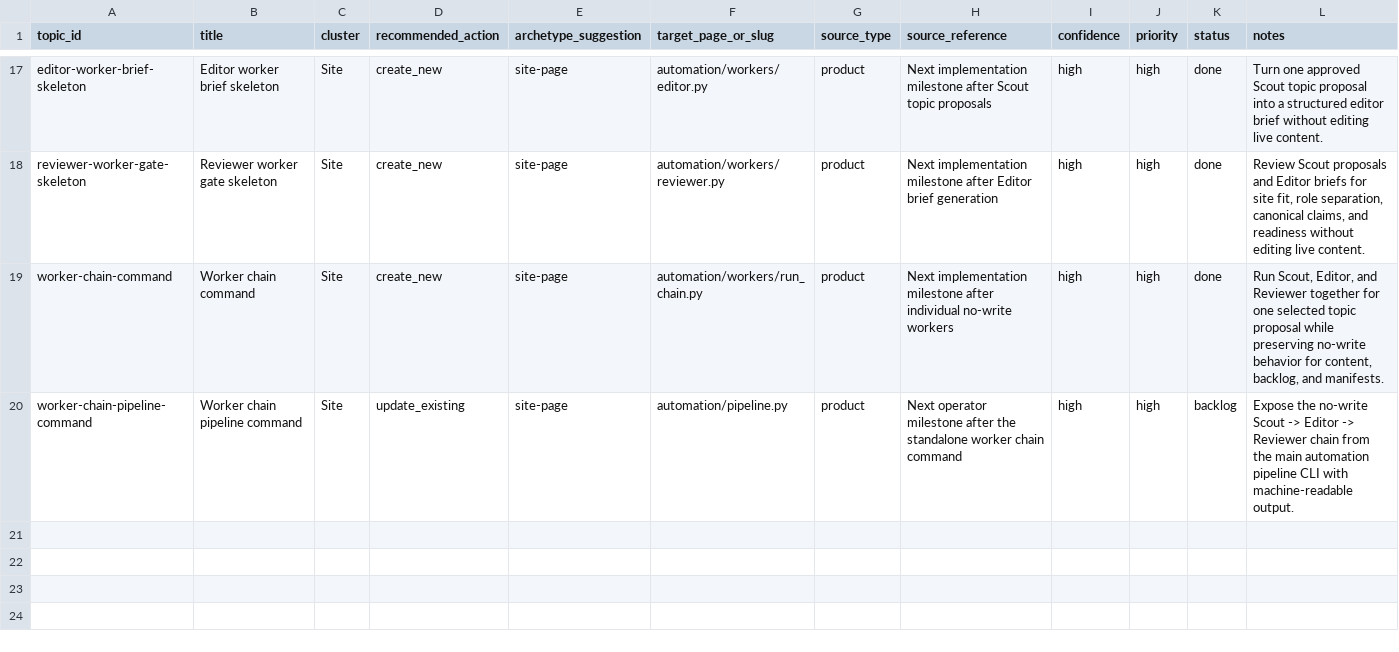
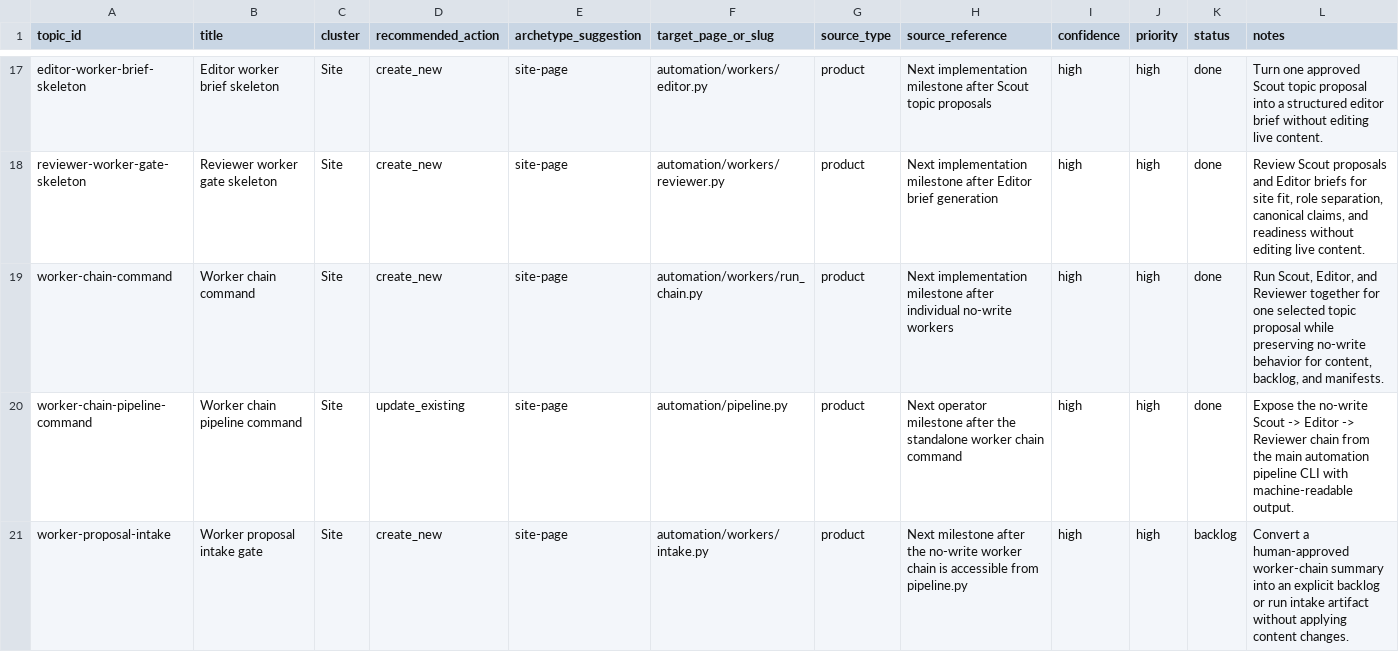
Before and after one commit to awd2/last-z-guide, a CSV file: automation/memory/topic_backlog.csv, drawn as a sheet; only a part is shown, gaps mark what is left out.

Commit message:
chore: expose worker chain in pipeline

```diff
--- a/automation/memory/topic_backlog.csv
+++ b/automation/memory/topic_backlog.csv
@@ -19,2 +19,3 @@ reviewer-worker-gate-skeleton,Reviewer worker gate skeleton,Site,create_new,site
 worker-chain-command,Worker chain command,Site,create_new,site-page,automation/workers/run_chain.py,product,"Next implementation milestone after individual no-write workers",high,high,done,"Run Scout, Editor, and Reviewer together for one selected topic proposal while preserving no-write behavior for content, backlog, and manifests."
-worker-chain-pipeline-command,Worker chain pipeline command,Site,update_existing,site-page,automation/pipeline.py,product,"Next operator milestone after the standalone worker chain command",high,high,backlog,"Expose the no-write Scout -> Editor -> Reviewer chain from the main automation pipeline CLI with machine-readable output."
+worker-chain-pipeline-command,Worker chain pipeline command,Site,update_existing,site-page,automation/pipeline.py,product,"Next operator milestone after the standalone worker chain command",high,high,done,"Expose the no-write Scout -> Editor -> Reviewer chain from the main automation pipeline CLI with machine-readable output."
+worker-proposal-intake,Worker proposal intake gate,Site,create_new,site-page,automation/workers/intake.py,product,"Next milestone after the no-write worker chain is accessible from pipeline.py",high,high,backlog,"Convert a human-approved worker-chain summary into an explicit backlog or run intake artifact without applying content changes."
```
Also changed, not shown: 9 other files.
